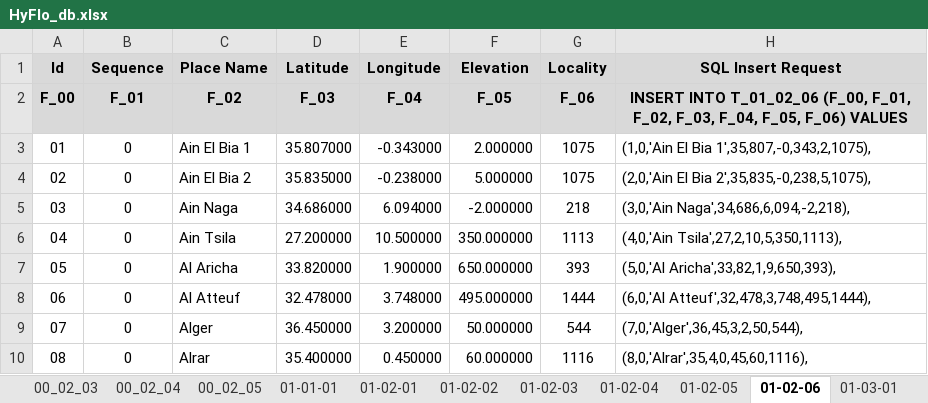
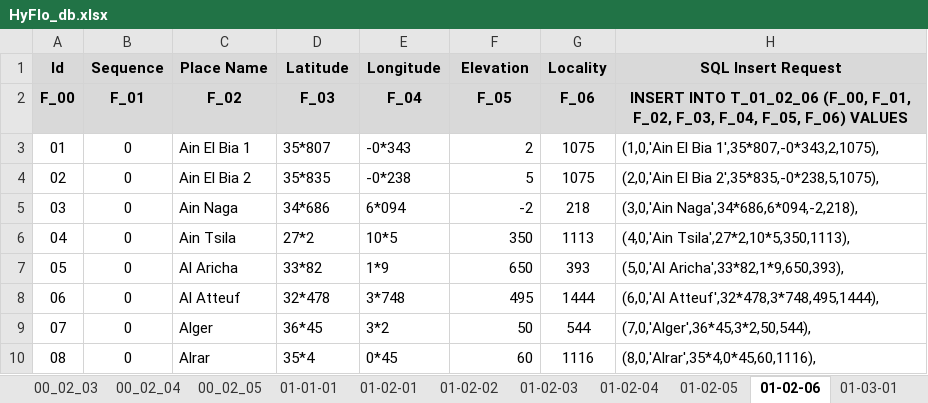
Before and after one commit to CHOUABBIA-AMINE/HyFloAPI, an Excel workbook: src/main/resources/HyFlo_db.xlsx, sheet 01-02-06, drawn as a sheet; only a part is shown; values as stored, in another font and other column widths than the file's, no borders; the diff covers the shown part only; the diff names each change by its address in the sheet, - before the commit and + after, or states it on an @@ line.

Commit message:
Update data

```diff
--- a/src/main/resources/HyFlo_db.xlsx (sheet 01-02-06)
+++ b/src/main/resources/HyFlo_db.xlsx (sheet 01-02-06)
-D3 (Latitude): 35.807000
+D3 (Latitude): 35*807
-E3 (Longitude): -0.343000
+E3 (Longitude): -0*343
-F3 (Elevation): 2.000000
+F3 (Elevation): 2
-H3 (SQL Insert Request): (1,0,'Ain El Bia 1',35,807,-0,343,2,1075),
+H3 (SQL Insert Request): (1,0,'Ain El Bia 1',35*807,-0*343,2,1075),
-D4 (Latitude): 35.835000
+D4 (Latitude): 35*835
-E4 (Longitude): -0.238000
+E4 (Longitude): -0*238
-F4 (Elevation): 5.000000
+F4 (Elevation): 5
-H4 (SQL Insert Request): (2,0,'Ain El Bia 2',35,835,-0,238,5,1075),
+H4 (SQL Insert Request): (2,0,'Ain El Bia 2',35*835,-0*238,5,1075),
-D5 (Latitude): 34.686000
+D5 (Latitude): 34*686
-E5 (Longitude): 6.094000
+E5 (Longitude): 6*094
-F5 (Elevation): -2.000000
+F5 (Elevation): -2
-H5 (SQL Insert Request): (3,0,'Ain Naga',34,686,6,094,-2,218),
+H5 (SQL Insert Request): (3,0,'Ain Naga',34*686,6*094,-2,218),
-D6 (Latitude): 27.200000
+D6 (Latitude): 27*2
-E6 (Longitude): 10.500000
+E6 (Longitude): 10*5
-F6 (Elevation): 350.000000
+F6 (Elevation): 350
-H6 (SQL Insert Request): (4,0,'Ain Tsila',27,2,10,5,350,1113),
+H6 (SQL Insert Request): (4,0,'Ain Tsila',27*2,10*5,350,1113),
-D7 (Latitude): 33.820000
+D7 (Latitude): 33*82
-E7 (Longitude): 1.900000
+E7 (Longitude): 1*9
-F7 (Elevation): 650.000000
+F7 (Elevation): 650
-H7 (SQL Insert Request): (5,0,'Al Aricha',33,82,1,9,650,393),
+H7 (SQL Insert Request): (5,0,'Al Aricha',33*82,1*9,650,393),
-D8 (Latitude): 32.478000
+D8 (Latitude): 32*478
-E8 (Longitude): 3.748000
+E8 (Longitude): 3*748
-F8 (Elevation): 495.000000
+F8 (Elevation): 495
-H8 (SQL Insert Request): (6,0,'Al Atteuf',32,478,3,748,495,1444),
+H8 (SQL Insert Request): (6,0,'Al Atteuf',32*478,3*748,495,1444),
-D9 (Latitude): 36.450000
+D9 (Latitude): 36*45
-E9 (Longitude): 3.200000
+E9 (Longitude): 3*2
-F9 (Elevation): 50.000000
+F9 (Elevation): 50
-H9 (SQL Insert Request): (7,0,'Alger',36,45,3,2,50,544),
+H9 (SQL Insert Request): (7,0,'Alger',36*45,3*2,50,544),
-D10 (Latitude): 35.400000
+D10 (Latitude): 35*4
-E10 (Longitude): 0.450000
+E10 (Longitude): 0*45
-F10 (Elevation): 60.000000
+F10 (Elevation): 60
-H10 (SQL Insert Request): (8,0,'Alrar',35,4,0,45,60,1116),
+H10 (SQL Insert Request): (8,0,'Alrar',35*4,0*45,60,1116),
```
Also changed, not shown: 314 edited cells elsewhere in this sheet, sheet 02-03-01, sheet 02-01-04, sheet 02-01-01, formulas that keep their value, 1 other file.
